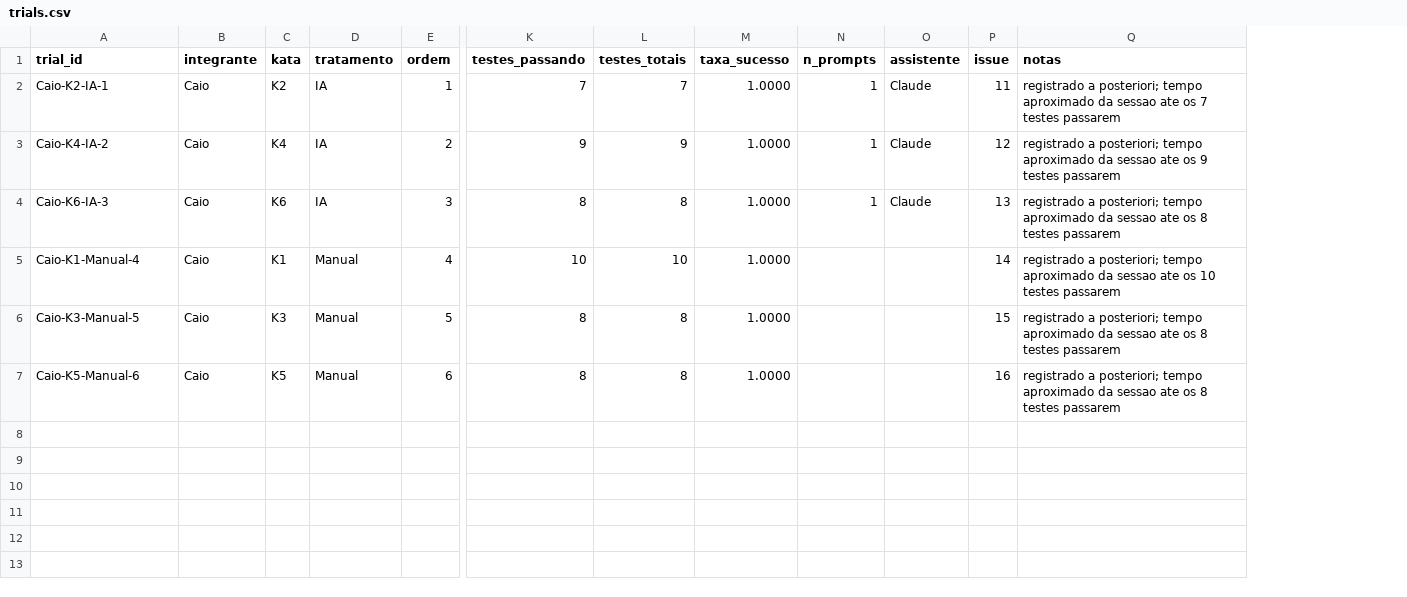
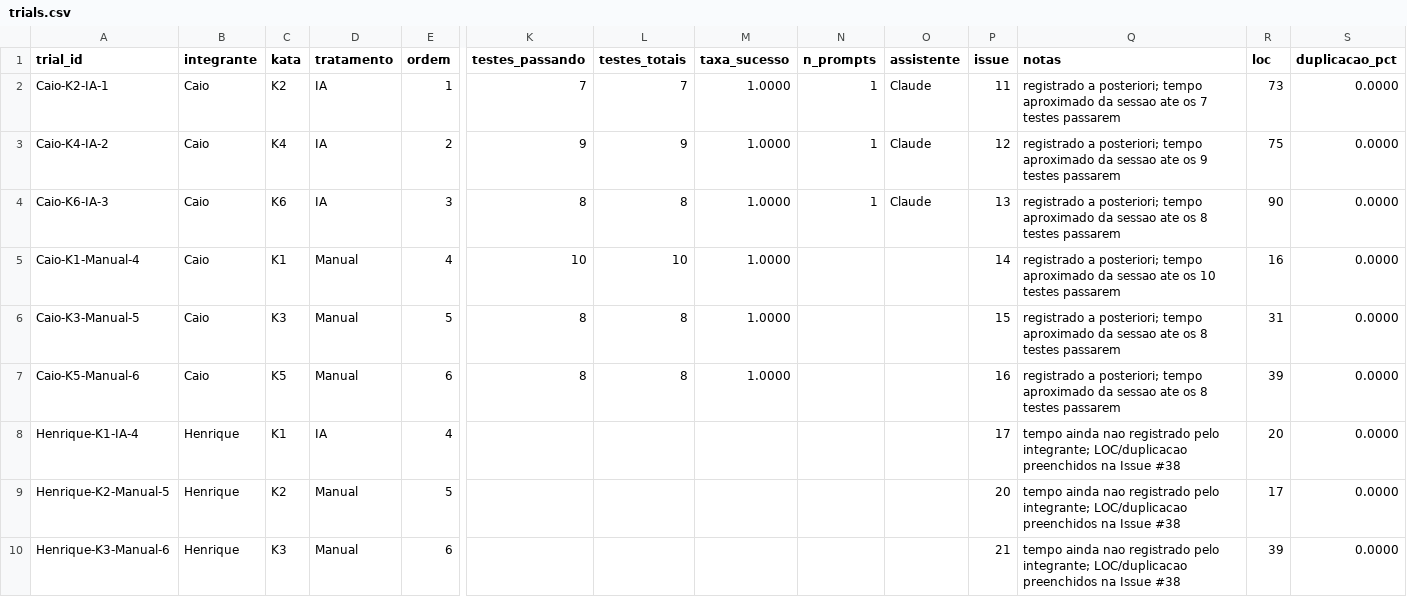
Before and after one commit to CaioVKodato/lab-experimentacao-de-software-2, a CSV file: data/trials.csv, drawn as a sheet; only a part is shown, gaps mark what is left out; rows hold the shown columns only; the diff covers the shown part only; the diff names each change by its address in the sheet, - before the commit and + after, or states it on an @@ line.

Commit message:
#38 preenche loc e duplicacao_pct nas 18 linhas do trials.csv

```diff
--- a/data/trials.csv
+++ b/data/trials.csv
+column R (loc), rows 2-7: 73 | 75 | 90 | 16 | 31 | 39
+column S (duplicacao_pct), rows 2-7: all 0.0000
+row 8: Henrique-K1-IA-4 | Henrique | K1 | IA | 4 |  |  |  |  |  | 17 | tempo ainda nao registrado pelo integrante; LOC/duplicacao preenchidos na Issue #38 | 20 | 0.0000
+row 9: Henrique-K2-Manual-5 | Henrique | K2 | Manual | 5 |  |  |  |  |  | 20 | tempo ainda nao registrado pelo integrante; LOC/duplicacao preenchidos na Issue #38 | 17 | 0.0000
+row 10: Henrique-K3-Manual-6 | Henrique | K3 | Manual | 6 |  |  |  |  |  | 21 | tempo ainda nao registrado pelo integrante; LOC/duplicacao preenchidos na Issue #38 | 39 | 0.0000
```
Also changed, not shown: 9 added rows elsewhere in this file.
